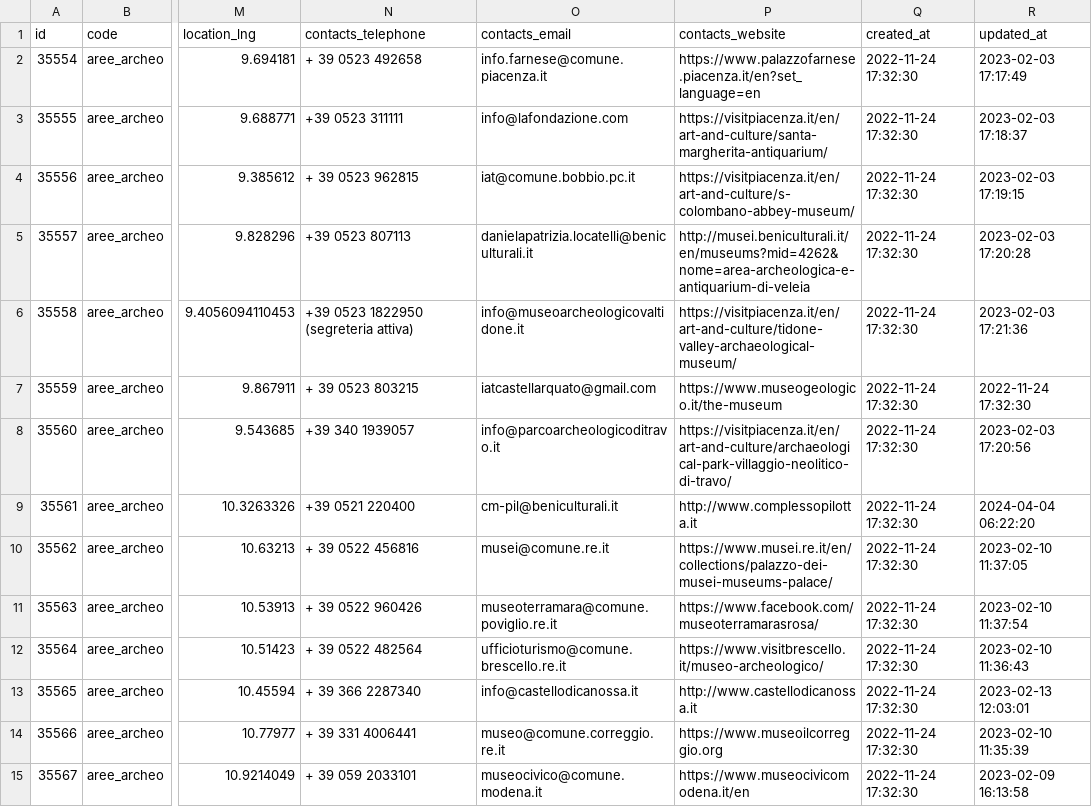
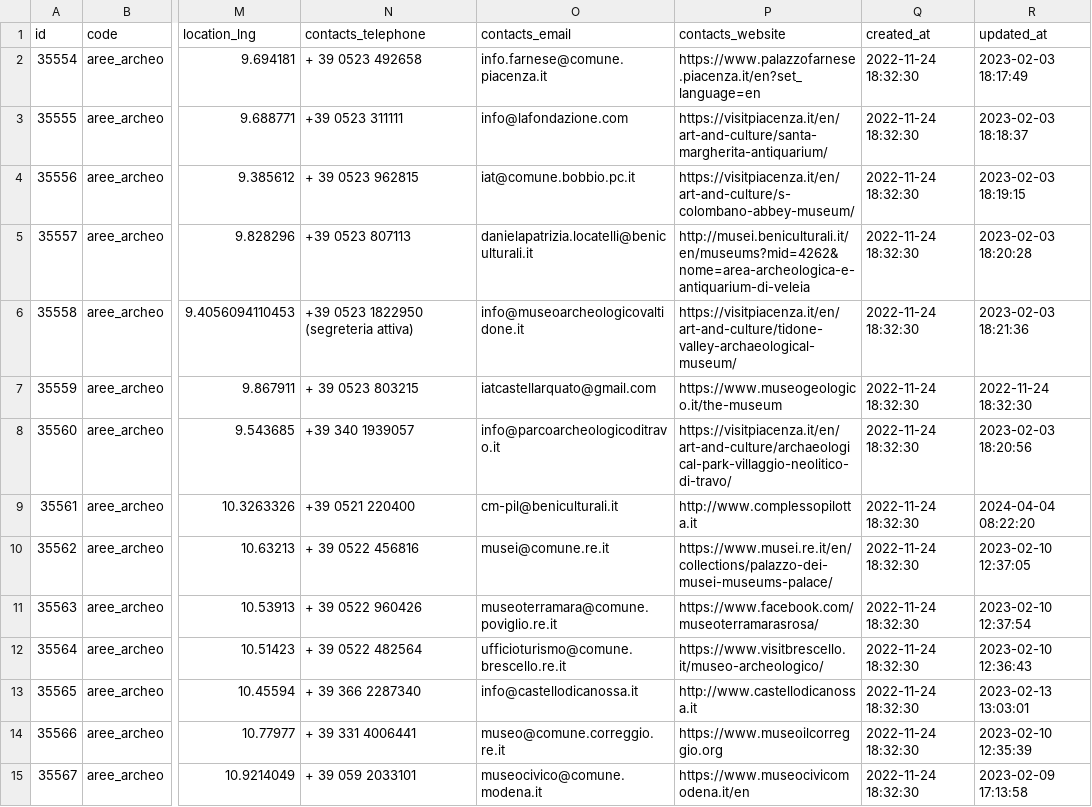
Before and after one commit to APT-Servizi/openapi-ert, a CSV file: dump/aree_archeologiche.csv, drawn as a sheet; only a part is shown, gaps mark what is left out; the diff covers the shown part only; the diff names each change by its address in the sheet, - before the commit and + after, or states it on an @@ line.

```diff
--- a/dump/aree_archeologiche.csv
+++ b/dump/aree_archeologiche.csv
-Q2:Q15 (created_at): 2022-11-24 17:32:30
+Q2:Q15 (created_at): 2022-11-24 18:32:30
-R2 (updated_at): 2023-02-03 17:17:49
+R2 (updated_at): 2023-02-03 18:17:49
-R3 (updated_at): 2023-02-03 17:18:37
+R3 (updated_at): 2023-02-03 18:18:37
-R4 (updated_at): 2023-02-03 17:19:15
+R4 (updated_at): 2023-02-03 18:19:15
-R5 (updated_at): 2023-02-03 17:20:28
+R5 (updated_at): 2023-02-03 18:20:28
-R6 (updated_at): 2023-02-03 17:21:36
+R6 (updated_at): 2023-02-03 18:21:36
-R7 (updated_at): 2022-11-24 17:32:30
+R7 (updated_at): 2022-11-24 18:32:30
-R8 (updated_at): 2023-02-03 17:20:56
+R8 (updated_at): 2023-02-03 18:20:56
-R9 (updated_at): 2024-04-04 06:22:20
+R9 (updated_at): 2024-04-04 08:22:20
-R10 (updated_at): 2023-02-10 11:37:05
+R10 (updated_at): 2023-02-10 12:37:05
-R11 (updated_at): 2023-02-10 11:37:54
+R11 (updated_at): 2023-02-10 12:37:54
-R12 (updated_at): 2023-02-10 11:36:43
+R12 (updated_at): 2023-02-10 12:36:43
-R13 (updated_at): 2023-02-13 12:03:01
+R13 (updated_at): 2023-02-13 13:03:01
-R14 (updated_at): 2023-02-10 11:35:39
+R14 (updated_at): 2023-02-10 12:35:39
-R15 (updated_at): 2023-02-09 16:13:58
+R15 (updated_at): 2023-02-09 17:13:58
```
Also changed, not shown: 147 edited cells elsewhere in this file, dump/golf.csv, dump/localities.csv, 7 other files.
